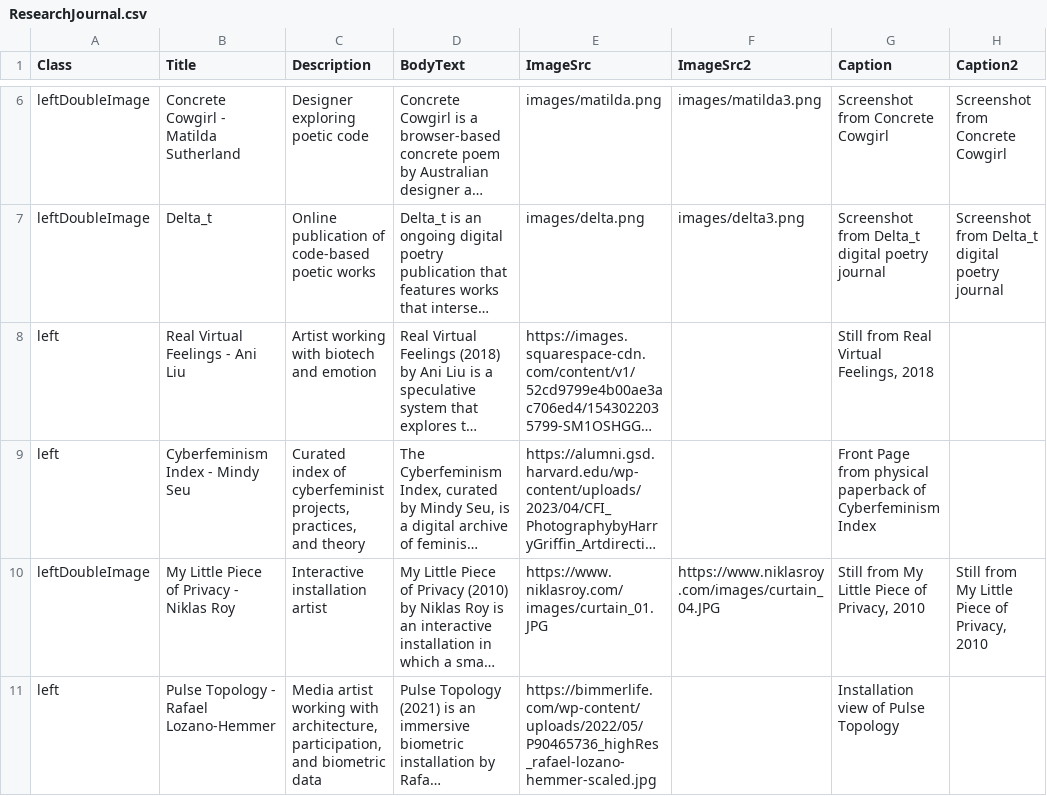
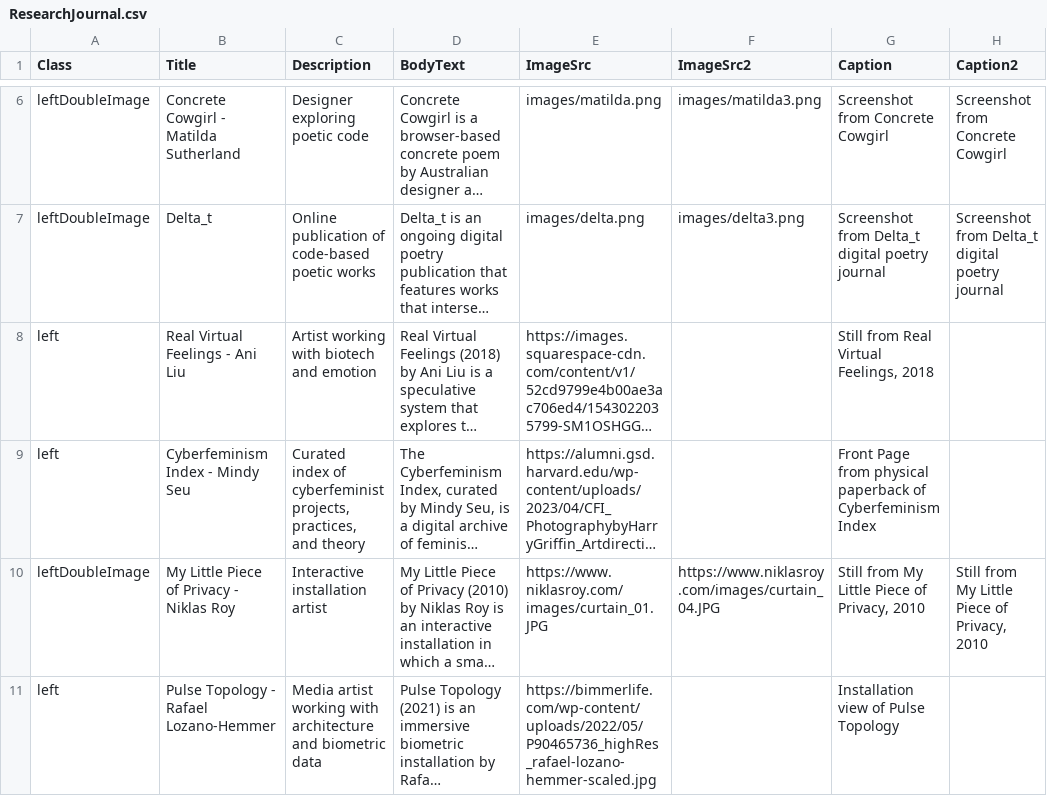
Before and after one commit to nguyern/researchjournal, a CSV file: ResearchJournal.csv, drawn as a sheet; only a part is shown, gaps mark what is left out; long unchanged cells end in …; the diff names each change by its address in the sheet, - before the commit and + after, or states it on an @@ line.

Commit message:
Add files via upload

```diff
--- a/ResearchJournal.csv
+++ b/ResearchJournal.csv
-C11 (Description): …working with architecture, participation, and biometric…
+C11 (Description): …working with architecture and biometric…
```
